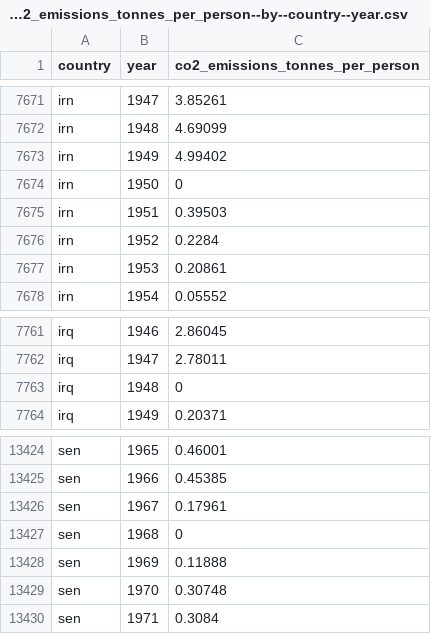
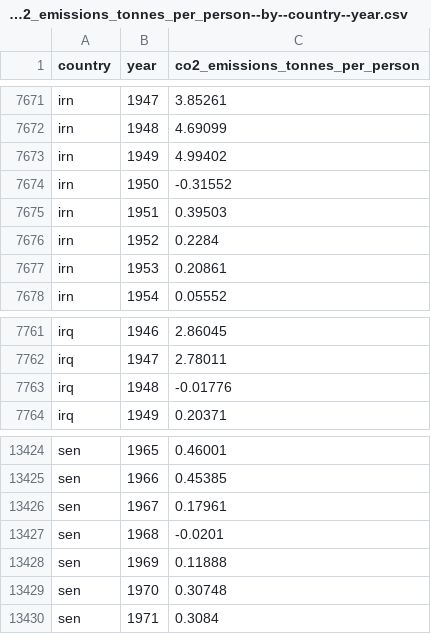
Before and after one commit to open-numbers/ddf--gapminder--co2_emission, a CSV file: ddf--datapoints--co2_emissions_tonnes_per_person--by--country--year.csv, drawn as a sheet; only a part is shown, gaps mark what is left out; the diff covers the shown part only.

```diff
--- a/ddf--datapoints--co2_emissions_tonnes_per_person--by--country--year.csv
+++ b/ddf--datapoints--co2_emissions_tonnes_per_person--by--country--year.csv
@@ -7673,3 +7673,3 @@ irn,1948,4.69099
 irn,1949,4.99402
-irn,1950,0
+irn,1950,-0.31552
 irn,1951,0.39503
@@ -7762,3 +7762,3 @@ irq,1946,2.86045
 irq,1947,2.78011
-irq,1948,0
+irq,1948,-0.01776
 irq,1949,0.20371
@@ -13426,3 +13426,3 @@ sen,1966,0.45385
 sen,1967,0.17961
-sen,1968,0
+sen,1968,-0.0201
 sen,1969,0.11888
```
Also changed, not shown: 15 edited cells elsewhere in this file, ddf--datapoints--cumulative_co2_emissions_tonnes--by--country--year.csv, ddf--datapoints--yearly_co2_emissions_1000_tonnes--by--country--year.csv, 1 other file.
